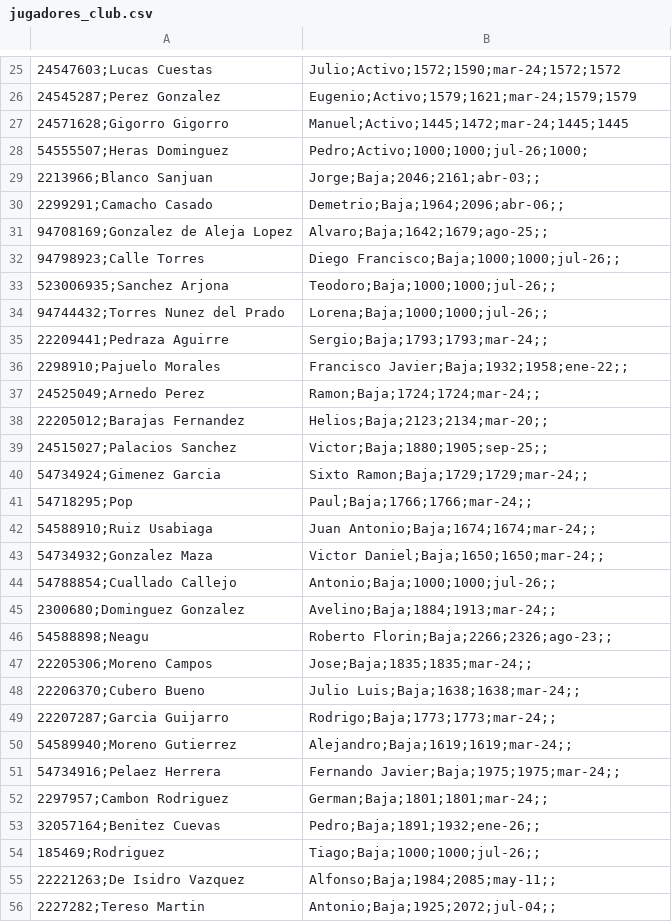
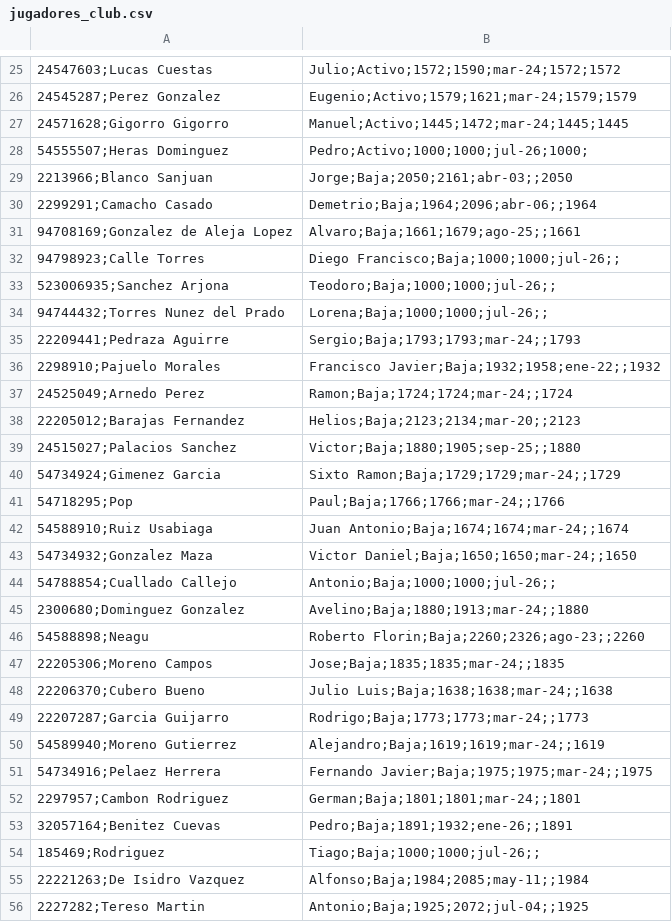
Before and after one commit to SUPREMOCOC/ranking-ajedrez-club, a CSV file: jugadores_club.csv, drawn as a sheet; only a part is shown, gaps mark what is left out; the diff covers the shown part only.

```diff
--- a/jugadores_club.csv
+++ b/jugadores_club.csv
@@ -28,5 +28,5 @@
 54555507;Heras Dominguez, Pedro;Activo;1000;1000;jul-26;1000;
-2213966;Blanco Sanjuan, Jorge;Baja;2046;2161;abr-03;;
-2299291;Camacho Casado, Demetrio;Baja;1964;2096;abr-06;;
-94708169;Gonzalez de Aleja Lopez, Alvaro;Baja;1642;1679;ago-25;;
+2213966;Blanco Sanjuan, Jorge;Baja;2050;2161;abr-03;;2050
+2299291;Camacho Casado, Demetrio;Baja;1964;2096;abr-06;;1964
+94708169;Gonzalez de Aleja Lopez, Alvaro;Baja;1661;1679;ago-25;;1661
 94798923;Calle Torres, Diego Francisco;Baja;1000;1000;jul-26;;
@@ -34,23 +34,23 @@
 94744432;Torres Nunez del Prado, Lorena;Baja;1000;1000;jul-26;;
-22209441;Pedraza Aguirre, Sergio;Baja;1793;1793;mar-24;;
-2298910;Pajuelo Morales, Francisco Javier;Baja;1932;1958;ene-22;;
-24525049;Arnedo Perez, Ramon;Baja;1724;1724;mar-24;;
-22205012;Barajas Fernandez, Helios;Baja;2123;2134;mar-20;;
-24515027;Palacios Sanchez, Victor;Baja;1880;1905;sep-25;;
-54734924;Gimenez Garcia, Sixto Ramon;Baja;1729;1729;mar-24;;
-54718295;Pop, Paul;Baja;1766;1766;mar-24;;
-54588910;Ruiz Usabiaga, Juan Antonio;Baja;1674;1674;mar-24;;
-54734932;Gonzalez Maza, Victor Daniel;Baja;1650;1650;mar-24;;
+22209441;Pedraza Aguirre, Sergio;Baja;1793;1793;mar-24;;1793
+2298910;Pajuelo Morales, Francisco Javier;Baja;1932;1958;ene-22;;1932
+24525049;Arnedo Perez, Ramon;Baja;1724;1724;mar-24;;1724
+22205012;Barajas Fernandez, Helios;Baja;2123;2134;mar-20;;2123
+24515027;Palacios Sanchez, Victor;Baja;1880;1905;sep-25;;1880
+54734924;Gimenez Garcia, Sixto Ramon;Baja;1729;1729;mar-24;;1729
+54718295;Pop, Paul;Baja;1766;1766;mar-24;;1766
+54588910;Ruiz Usabiaga, Juan Antonio;Baja;1674;1674;mar-24;;1674
+54734932;Gonzalez Maza, Victor Daniel;Baja;1650;1650;mar-24;;1650
 54788854;Cuallado Callejo, Antonio;Baja;1000;1000;jul-26;;
-2300680;Dominguez Gonzalez, Avelino;Baja;1884;1913;mar-24;;
-54588898;Neagu, Roberto Florin;Baja;2266;2326;ago-23;;
-22205306;Moreno Campos, Jose;Baja;1835;1835;mar-24;;
-22206370;Cubero Bueno, Julio Luis;Baja;1638;1638;mar-24;;
-22207287;Garcia Guijarro, Rodrigo;Baja;1773;1773;mar-24;;
-54589940;Moreno Gutierrez, Alejandro;Baja;1619;1619;mar-24;;
-54734916;Pelaez Herrera, Fernando Javier;Baja;1975;1975;mar-24;;
-2297957;Cambon Rodriguez, German;Baja;1801;1801;mar-24;;
-32057164;Benitez Cuevas, Pedro;Baja;1891;1932;ene-26;;
+2300680;Dominguez Gonzalez, Avelino;Baja;1880;1913;mar-24;;1880
+54588898;Neagu, Roberto Florin;Baja;2260;2326;ago-23;;2260
+22205306;Moreno Campos, Jose;Baja;1835;1835;mar-24;;1835
+22206370;Cubero Bueno, Julio Luis;Baja;1638;1638;mar-24;;1638
+22207287;Garcia Guijarro, Rodrigo;Baja;1773;1773;mar-24;;1773
+54589940;Moreno Gutierrez, Alejandro;Baja;1619;1619;mar-24;;1619
+54734916;Pelaez Herrera, Fernando Javier;Baja;1975;1975;mar-24;;1975
+2297957;Cambon Rodriguez, German;Baja;1801;1801;mar-24;;1801
+32057164;Benitez Cuevas, Pedro;Baja;1891;1932;ene-26;;1891
 185469;Rodriguez, Tiago;Baja;1000;1000;jul-26;;
-22221263;De Isidro Vazquez, Alfonso;Baja;1984;2085;may-11;;
-2227282;Tereso Martin, Antonio;Baja;1925;2072;jul-04;;
+22221263;De Isidro Vazquez, Alfonso;Baja;1984;2085;may-11;;1984
+2227282;Tereso Martin, Antonio;Baja;1925;2072;jul-04;;1925
```
Also changed, not shown: 20 edited cells elsewhere in this file, 1 other file.
